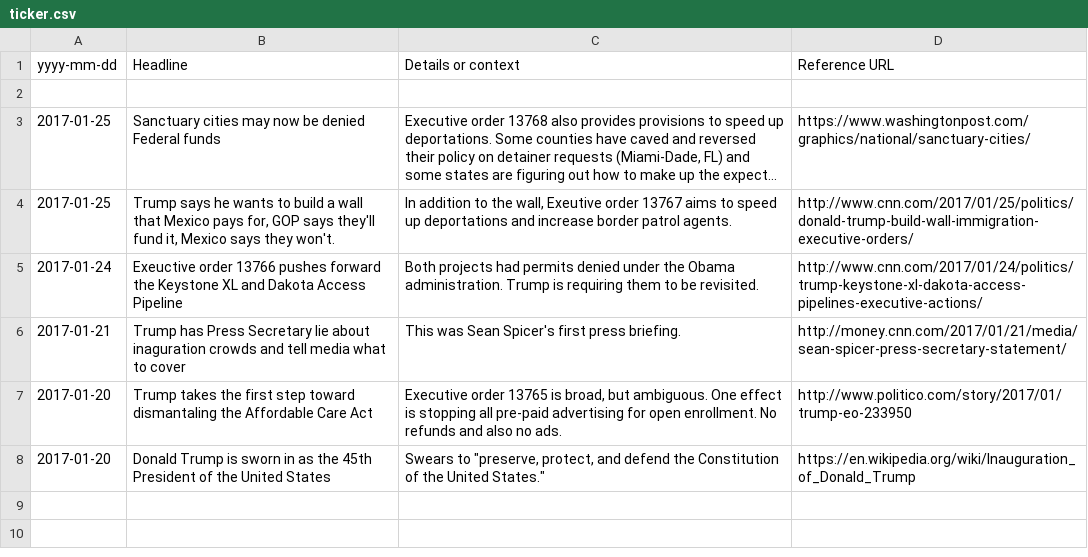
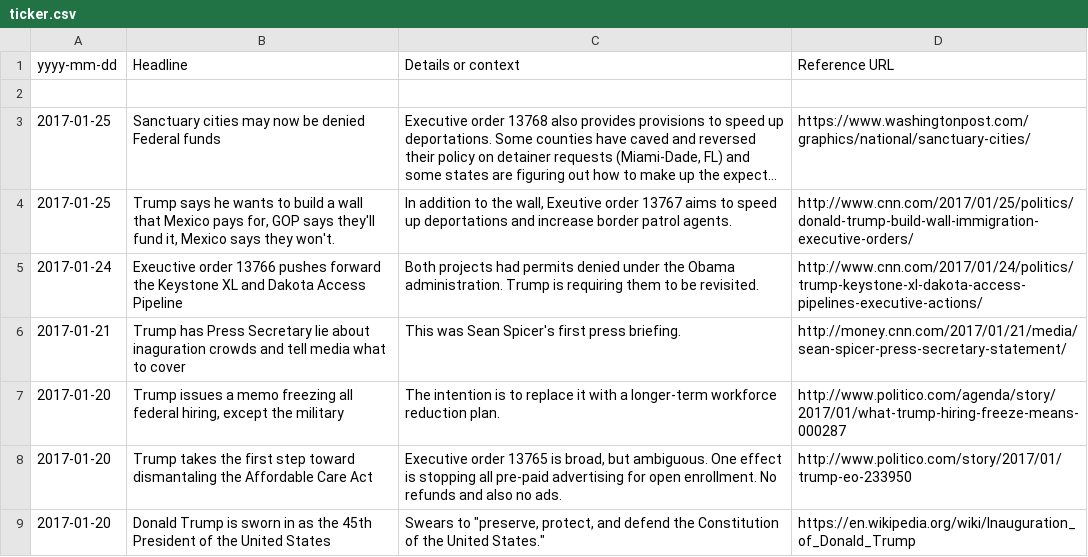
Before and after one commit to tddewey/trumpticker, a CSV file: ticker.csv, drawn as a sheet; long unchanged cells end in …; the diff names each change by its address in the sheet, - before the commit and + after, or states it on an @@ line.

Commit message:
Added 2017-01-20: Hiring freeze memo

```diff
--- a/ticker.csv
+++ b/ticker.csv
+row 7: 2017-01-20 | Trump issues a memo freezing all federal hiring, except the military | The intention is to replace it with a longer-term workforce reduction plan. | http://www.politico.com/agenda/story/2017/01/what-trump-hiring-freeze-means-000287
```
